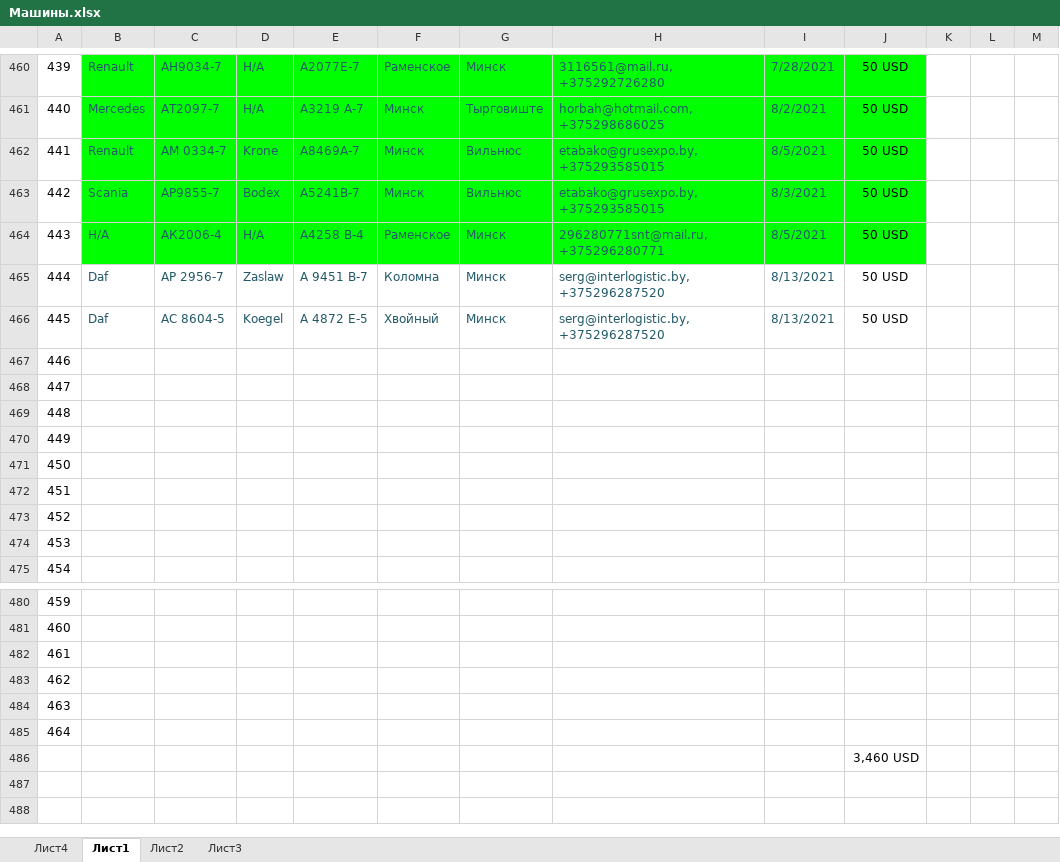
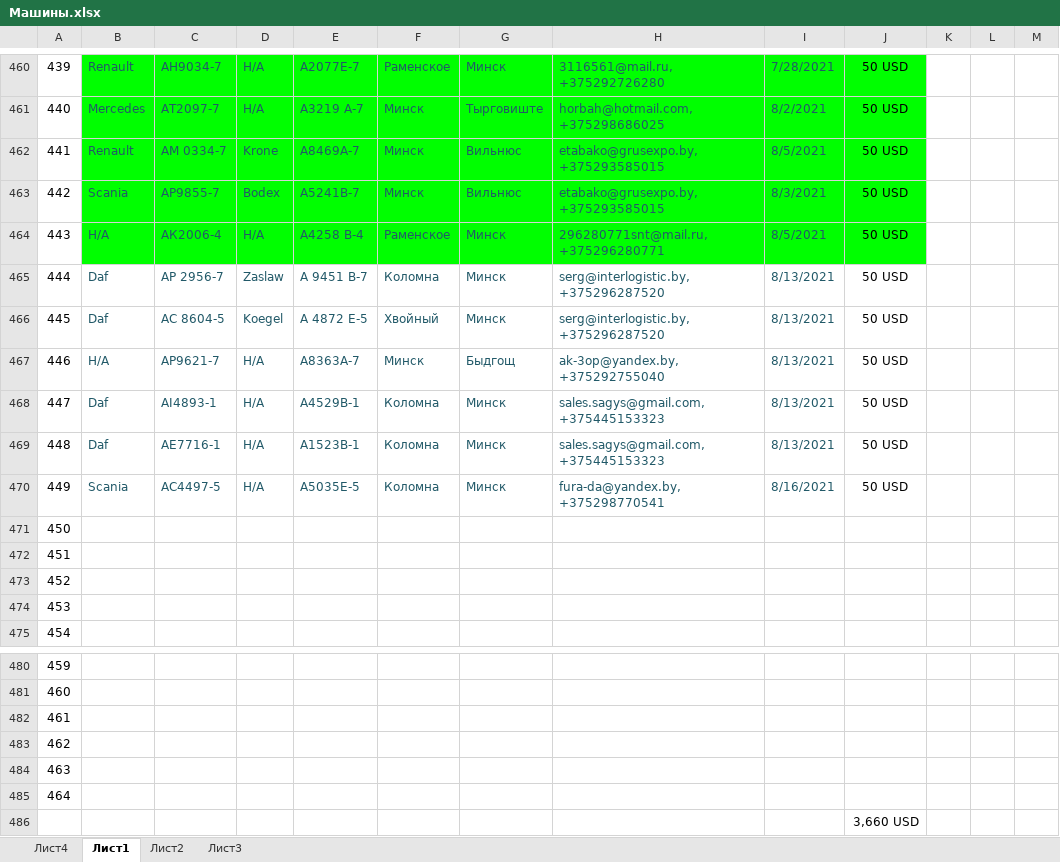
Before and after one commit to rutraq/Logistic, an Excel workbook: Машины.xlsx, sheet Лист1, drawn as a sheet; only a part is shown, gaps mark what is left out; values as stored, in another font and other column widths than the file's, no borders; the diff names each change by its address in the sheet, - before the commit and + after, or states it on an @@ line.

Commit message:
машины

```diff
--- a/Машины.xlsx (sheet Лист1)
+++ b/Машины.xlsx (sheet Лист1)
-B467: (empty)
+B467: Н/А
-C467: (empty)
+C467: АР9621-7
-D467:D470: (empty)
+D467:D470: Н/А
-E467: (empty)
+E467: А8363А-7
-F467: (empty)
+F467: Минск
-G467: (empty)
+G467: Быдгощ
-H467: (empty)
+H467: ak-3op@yandex.by, +375292755040
-I467:I469: (empty)
+I467:I469: 8/13/2021
-J467:J470: (empty)
+J467:J470: 50 USD
-B468:B469: (empty)
+B468:B469: Daf
-C468: (empty)
+C468: AI4893-1
-E468: (empty)
+E468: А4529В-1
-F468:F470: (empty)
+F468:F470: Коломна
-G468:G470: (empty)
+G468:G470: Минск
-H468:H469: (empty)
+H468:H469: sales.sagys@gmail.com, +375445153323
-C469: (empty)
+C469: AE7716-1
-E469: (empty)
+E469: А1523В-1
-B470: (empty)
+B470: Scania
-C470: (empty)
+C470: АС4497-5
-E470: (empty)
+E470: A5035Е-5
-H470: (empty)
+H470: fura-da@yandex.by, +375298770541
-I470: (empty)
+I470: 8/16/2021
-J486: 3,460 USD
+J486: 3,660 USD
```
Also changed, not shown: 4 other files.
